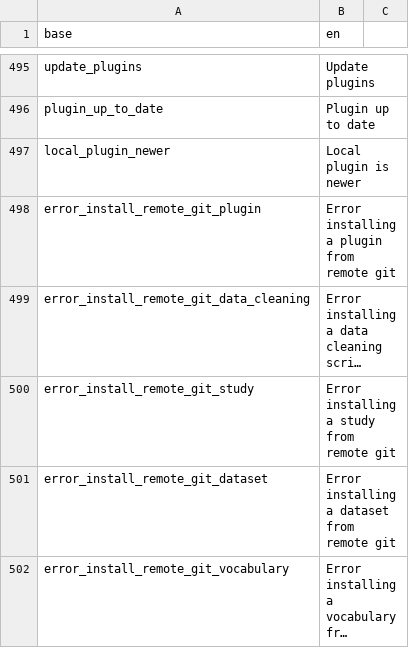
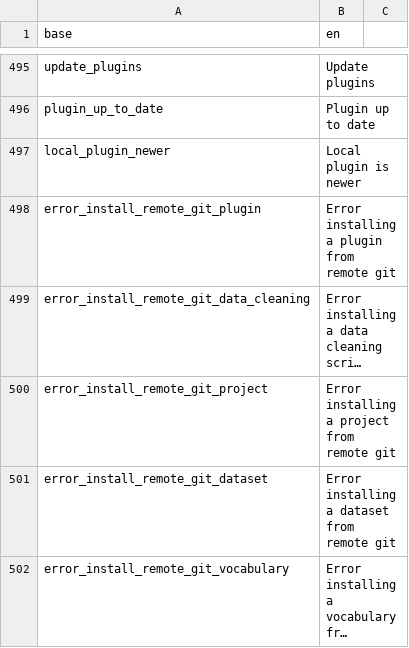
Before and after one commit to BorisDelange/LinkR, a CSV file: inst/translations/translation_en.csv, drawn as a sheet; only a part is shown, gaps mark what is left out; long unchanged cells end in …; the diff names each change by its address in the sheet, - before the commit and + after, or states it on an @@ line.

Commit message:
Delete a project

```diff
--- a/inst/translations/translation_en.csv
+++ b/inst/translations/translation_en.csv
-A500 (base): error_install_remote_git_study
+A500 (base): error_install_remote_git_project
-B500 (en): Error installing a study from remote git
+B500 (en): Error installing a project from remote git
```
Also changed, not shown: inst/translations/translation_fr.csv, 5 other files.
